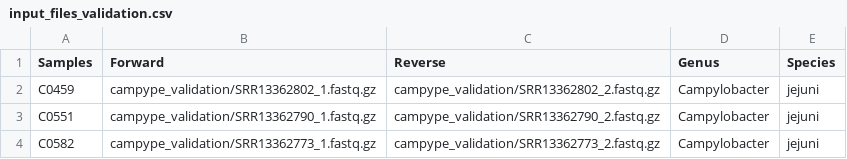
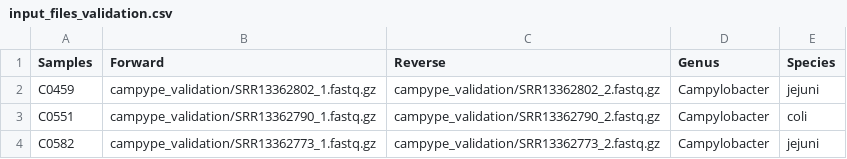
Before and after one commit to JoseBarbero/CamPype, a CSV file: campype_validation/input_files_validation.csv, drawn as a sheet.

Commit message:
Update input_files_validation.csv

```diff
--- a/campype_validation/input_files_validation.csv
+++ b/campype_validation/input_files_validation.csv
@@ -2,3 +2,3 @@ Samples	Forward	Reverse	Genus	Species
 C0459	campype_validation/SRR13362802_1.fastq.gz	campype_validation/SRR13362802_2.fastq.gz	Campylobacter	jejuni
-C0551	campype_validation/SRR13362790_1.fastq.gz	campype_validation/SRR13362790_2.fastq.gz	Campylobacter	jejuni
+C0551	campype_validation/SRR13362790_1.fastq.gz	campype_validation/SRR13362790_2.fastq.gz	Campylobacter	coli
 C0582	campype_validation/SRR13362773_1.fastq.gz	campype_validation/SRR13362773_2.fastq.gz	Campylobacter	jejuni
```
